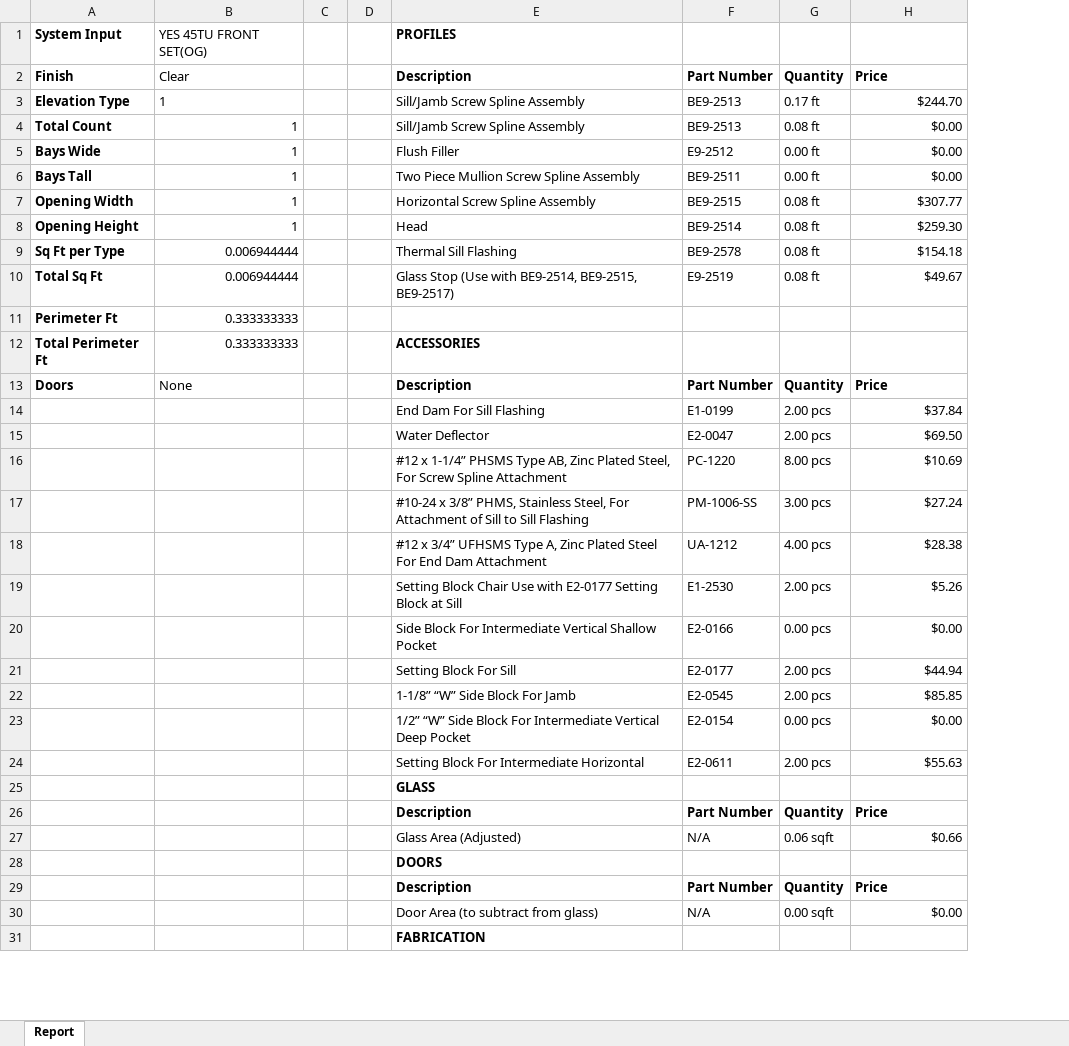
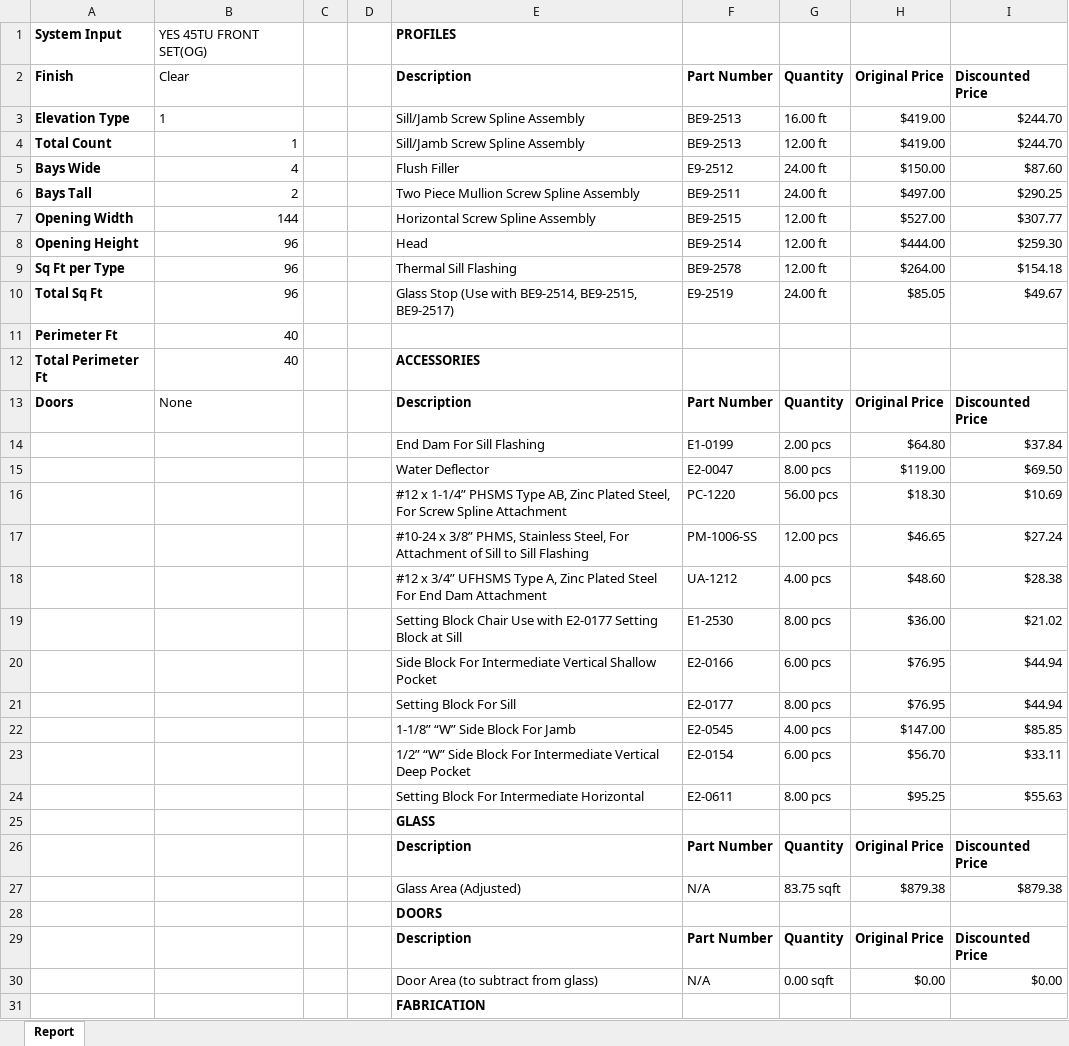
Before and after one commit to anthonyw298/Estimation, an Excel workbook: projects/1_Report.xlsx, sheet Report, drawn as a sheet; only a part is shown; values as stored, in another font and other column widths than the file's, no borders; removed rows and columns are numbered as before the commit, all else as after; the diff covers the shown part only; the diff names each change by its address in the sheet, - before the commit and + after, or states it on an @@ line.

Commit message:
Final Reporting Without Door Pricing

```diff
--- a/projects/1_Report.xlsx (sheet Report)
+++ b/projects/1_Report.xlsx (sheet Report)
-column B, rows 1-13: YES 45TU FRONT SET(OG) | Clear | 1 | 1 | 1 | 1 | 1 | 1 | 0.006944444 | 0.006944444 | 0.333333333 | 0.333333333 | None
+column B, rows 1-13: YES 45TU FRONT SET(OG) | Clear | 1 | 1 | 4 | 2 | 144 | 96 | 96 | 96 | 40 | 40 | None
+column C, empty
-column D, empty
+column H, rows 2-30: Original Price | $419.00 | $419.00 | $150.00 | $497.00 | $527.00 | $444.00 | $264.00 | $85.05 |  |  | Original Price | $64.80 | $119.00 | $18.30 | $46.65 | $48.60 | $36.00 | $76.95 | $76.95 | $147.00 | $56.70 | $95.25 |  | Original Price | $879.38 |  | Original Price | $0.00
-I2: Price
+I2: Discounted Price
-G3: 0.17 ft
+G3: 16.00 ft
-G4: 0.08 ft
+G4: 12.00 ft
-I4: $0.00
+I4: $244.70
-G5:G6: 0.00 ft
+G5:G6: 24.00 ft
-I5: $0.00
+I5: $87.60
-I6: $0.00
+I6: $290.25
-G7:G9: 0.08 ft
+G7:G9: 12.00 ft
-G10: 0.08 ft
+G10: 24.00 ft
-I13: Price
+I13: Discounted Price
-G15: 2.00 pcs
+G15: 8.00 pcs
-G16: 8.00 pcs
+G16: 56.00 pcs
-G17: 3.00 pcs
+G17: 12.00 pcs
-G19: 2.00 pcs
+G19: 8.00 pcs
-I19: $5.26
+I19: $21.02
-G20: 0.00 pcs
+G20: 6.00 pcs
-I20: $0.00
+I20: $44.94
-G21: 2.00 pcs
+G21: 8.00 pcs
-G22: 2.00 pcs
+G22: 4.00 pcs
-G23: 0.00 pcs
+G23: 6.00 pcs
-I23: $0.00
+I23: $33.11
-G24: 2.00 pcs
+G24: 8.00 pcs
-I26: Price
+I26: Discounted Price
-G27: 0.06 sqft
+G27: 83.75 sqft
-I27: $0.66
+I27: $879.38
-I29: Price
+I29: Discounted Price
```
Also changed, not shown: 58 added rows, 15 removed rows and 39 edited cells elsewhere in this sheet, 4 other files.
